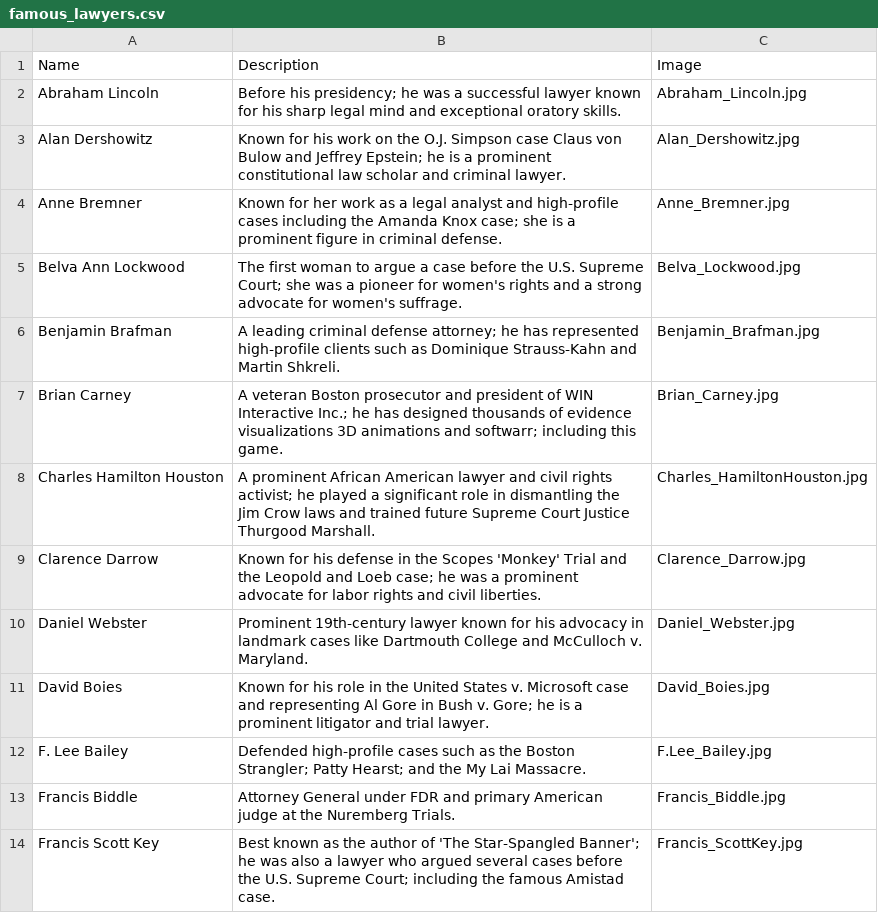
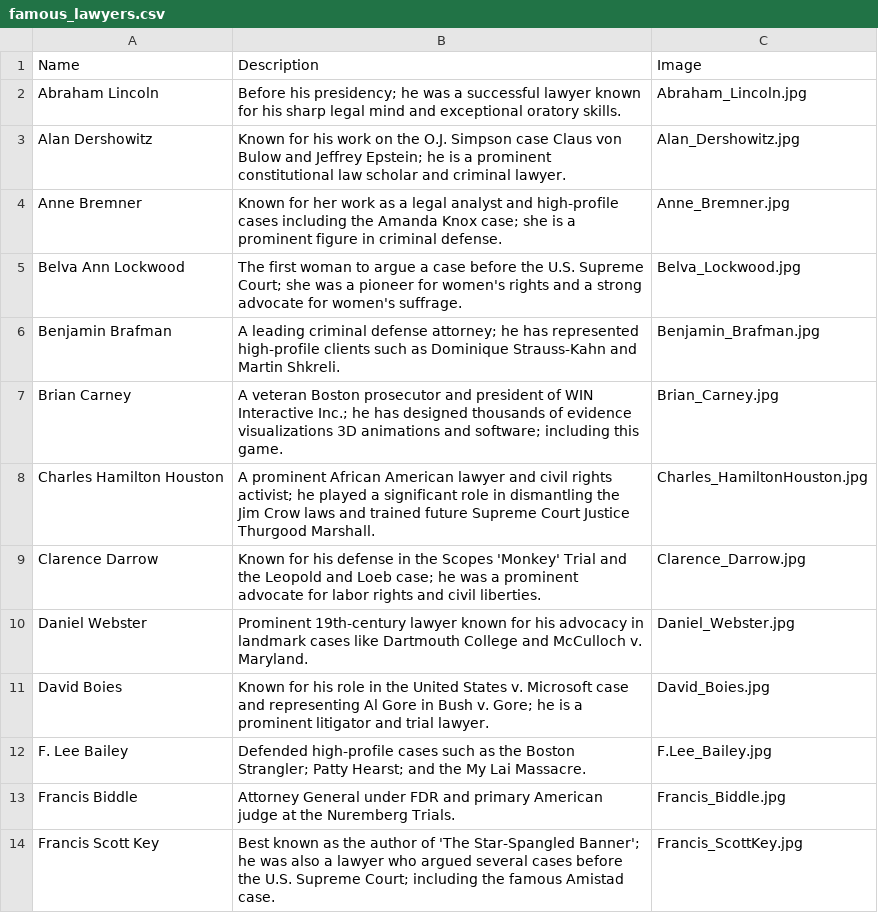
Before and after one commit to briancarney/LawyerTrivia, a CSV file: famous_lawyers.csv, drawn as a sheet; only a part is shown.

Commit message:
Add files via upload

```diff
--- a/famous_lawyers.csv
+++ b/famous_lawyers.csv
@@ -6,3 +6,3 @@ Belva Ann Lockwood,The first woman to argue a case before the U.S. Supreme Court
 Benjamin Brafman,A leading criminal defense attorney; he has represented high-profile clients such as Dominique Strauss-Kahn and Martin Shkreli.,Benjamin_Brafman.jpg
-Brian Carney,A veteran Boston prosecutor and president of WIN Interactive Inc.; he has designed thousands of evidence visualizations 3D animations and softwarr; including this game.,Brian_Carney.jpg
+Brian Carney,A veteran Boston prosecutor and president of WIN Interactive Inc.; he has designed thousands of evidence visualizations 3D animations and software; including this game.,Brian_Carney.jpg
 Charles Hamilton Houston,A prominent African American lawyer and civil rights activist; he played a significant role in dismantling the Jim Crow laws and trained future Supreme Court Justice Thurgood Marshall.,Charles_HamiltonHouston.jpg
```
